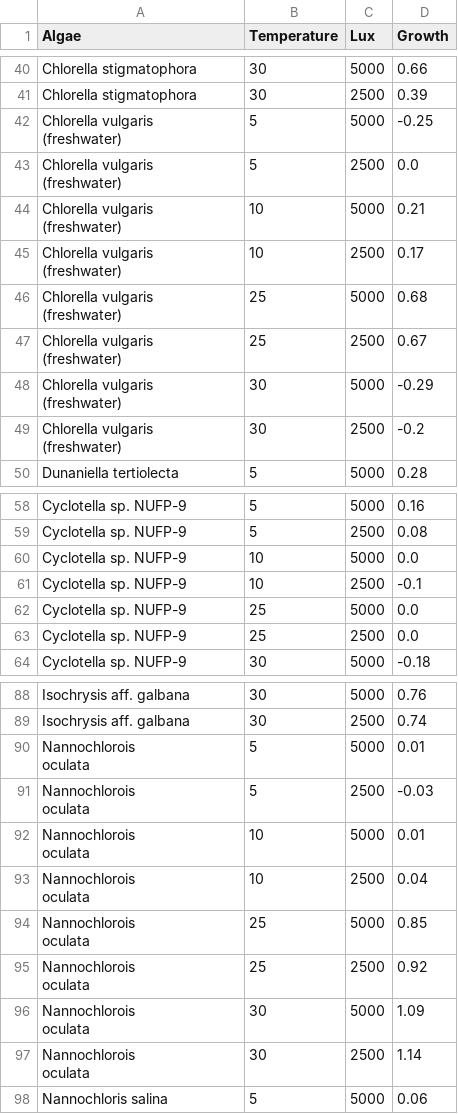
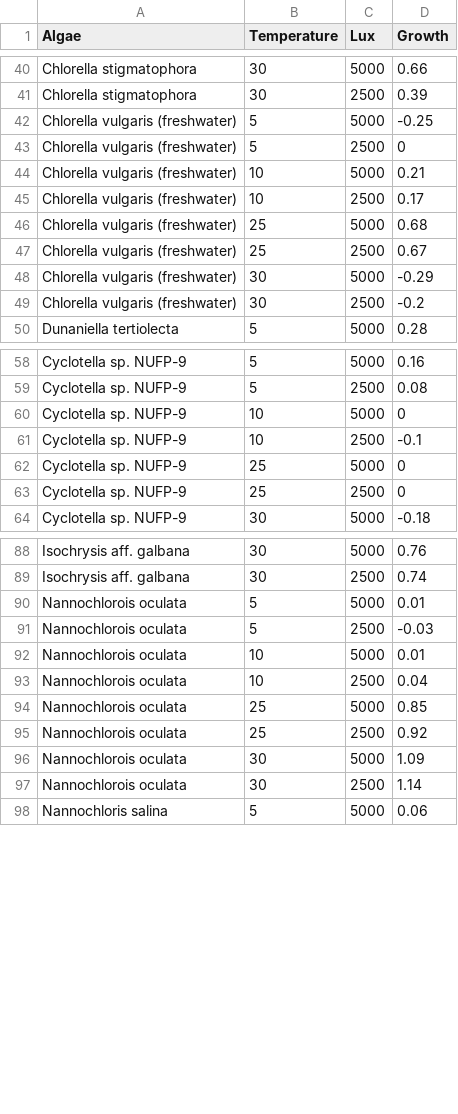
Before and after one commit to ereidelbach/dataVizBattles, a CSV file: 01-2018/janData.csv, drawn as a sheet; only a part is shown, gaps mark what is left out.

```diff
--- a/01-2018/janData.csv
+++ b/01-2018/janData.csv
@@ -41,18 +41,10 @@ Chlorella stigmatophora,30,5000,0.66
 Chlorella stigmatophora,30,2500,0.39
-"Chlorella vulgaris
-      (freshwater)",5,5000,-0.25
-"Chlorella vulgaris
-      (freshwater)",5,2500,0.0
-"Chlorella vulgaris
-      (freshwater)",10,5000,0.21
-"Chlorella vulgaris
-      (freshwater)",10,2500,0.17
-"Chlorella vulgaris
-      (freshwater)",25,5000,0.68
-"Chlorella vulgaris
-      (freshwater)",25,2500,0.67
-"Chlorella vulgaris
-      (freshwater)",30,5000,-0.29
-"Chlorella vulgaris
-      (freshwater)",30,2500,-0.2
+Chlorella vulgaris (freshwater),5,5000,-0.25
+Chlorella vulgaris (freshwater),5,2500,0
+Chlorella vulgaris (freshwater),10,5000,0.21
+Chlorella vulgaris (freshwater),10,2500,0.17
+Chlorella vulgaris (freshwater),25,5000,0.68
+Chlorella vulgaris (freshwater),25,2500,0.67
+Chlorella vulgaris (freshwater),30,5000,-0.29
+Chlorella vulgaris (freshwater),30,2500,-0.2
 Dunaniella tertiolecta,5,5000,0.28
@@ -67,6 +59,6 @@ Cyclotella sp. NUFP-9,5,5000,0.16
 Cyclotella sp. NUFP-9,5,2500,0.08
-Cyclotella sp. NUFP-9,10,5000,0.0
+Cyclotella sp. NUFP-9,10,5000,0
 Cyclotella sp. NUFP-9,10,2500,-0.1
-Cyclotella sp. NUFP-9,25,5000,0.0
-Cyclotella sp. NUFP-9,25,2500,0.0
+Cyclotella sp. NUFP-9,25,5000,0
+Cyclotella sp. NUFP-9,25,2500,0
 Cyclotella sp. NUFP-9,30,5000,-0.18
@@ -97,18 +89,10 @@ Isochrysis aff. galbana,30,5000,0.76
 Isochrysis aff. galbana,30,2500,0.74
-"Nannochlorois
-      oculata",5,5000,0.01
-"Nannochlorois
-      oculata",5,2500,-0.03
-"Nannochlorois
-      oculata",10,5000,0.01
-"Nannochlorois
-      oculata",10,2500,0.04
-"Nannochlorois
-      oculata",25,5000,0.85
-"Nannochlorois
-      oculata",25,2500,0.92
-"Nannochlorois
-      oculata",30,5000,1.09
-"Nannochlorois
-      oculata",30,2500,1.14
+Nannochlorois oculata,5,5000,0.01
+Nannochlorois oculata,5,2500,-0.03
+Nannochlorois oculata,10,5000,0.01
+Nannochlorois oculata,10,2500,0.04
+Nannochlorois oculata,25,5000,0.85
+Nannochlorois oculata,25,2500,0.92
+Nannochlorois oculata,30,5000,1.09
+Nannochlorois oculata,30,2500,1.14
 Nannochloris salina,5,5000,0.06
```
Also changed, not shown: 1 other file.
